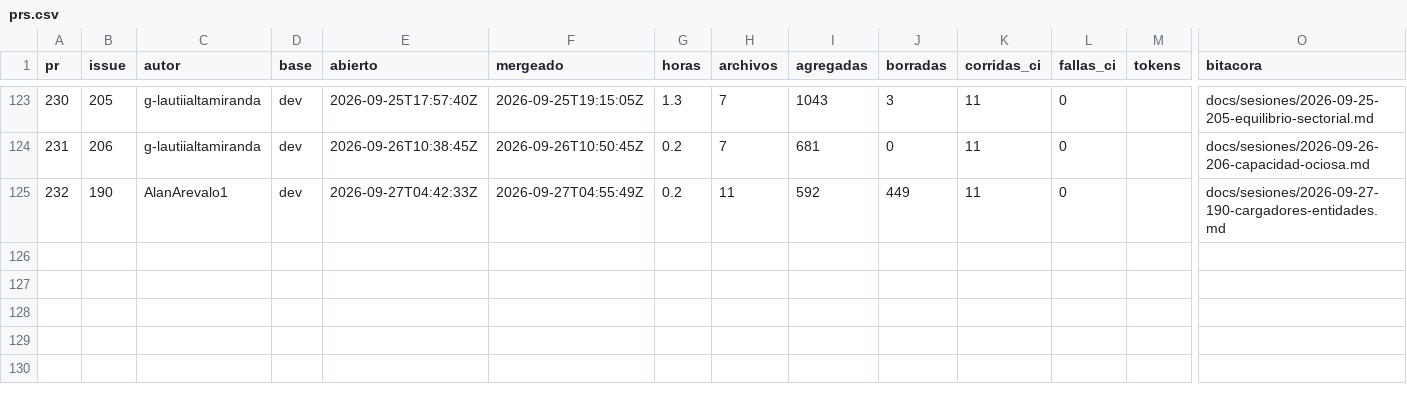
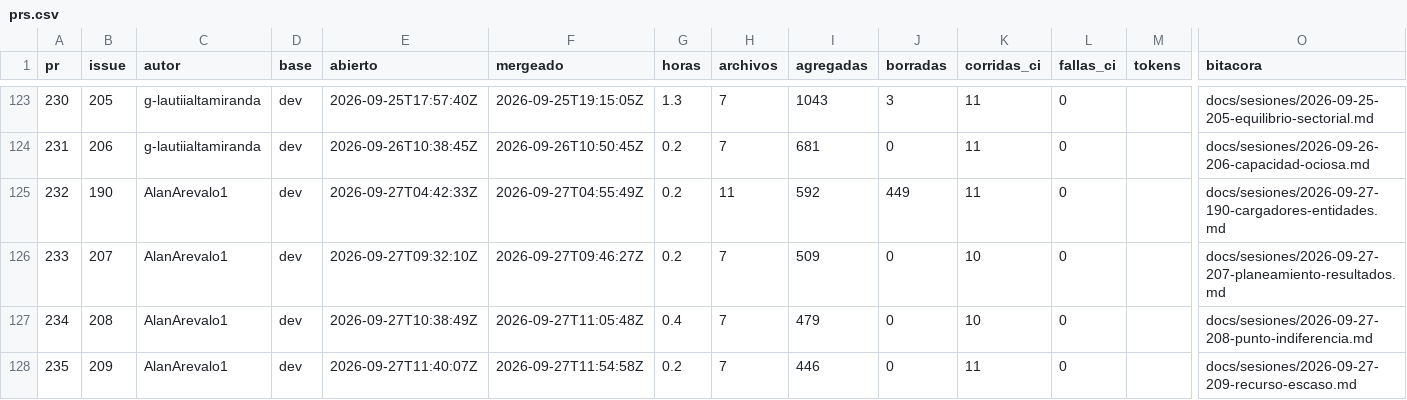
Before and after one commit to costear-org/costear-web, a CSV file: docs/metricas/prs.csv, drawn as a sheet; only a part is shown, gaps mark what is left out; rows hold the shown columns only; the diff names each change by its address in the sheet, - before the commit and + after, or states it on an @@ line.

```diff
--- a/docs/metricas/prs.csv
+++ b/docs/metricas/prs.csv
+row 126: 233 | 207 | AlanArevalo1 | dev | 2026-09-27T09:32:10Z | 2026-09-27T09:46:27Z | 0.2 | 7 | 509 | 0 | 10 | 0 |  | docs/sesiones/2026-09-27-207-planeamiento-resultados.md
+row 127: 234 | 208 | AlanArevalo1 | dev | 2026-09-27T10:38:49Z | 2026-09-27T11:05:48Z | 0.4 | 7 | 479 | 0 | 10 | 0 |  | docs/sesiones/2026-09-27-208-punto-indiferencia.md
+row 128: 235 | 209 | AlanArevalo1 | dev | 2026-09-27T11:40:07Z | 2026-09-27T11:54:58Z | 0.2 | 7 | 446 | 0 | 11 | 0 |  | docs/sesiones/2026-09-27-209-recurso-escaso.md
```
